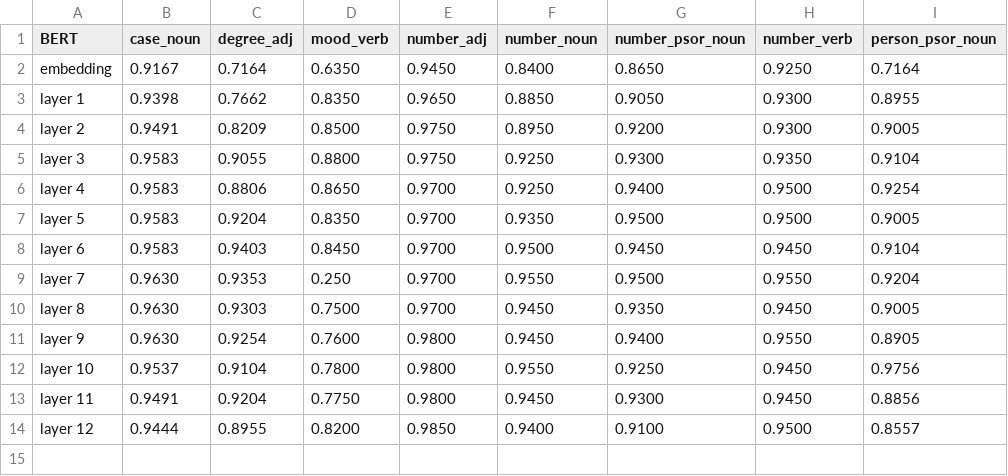
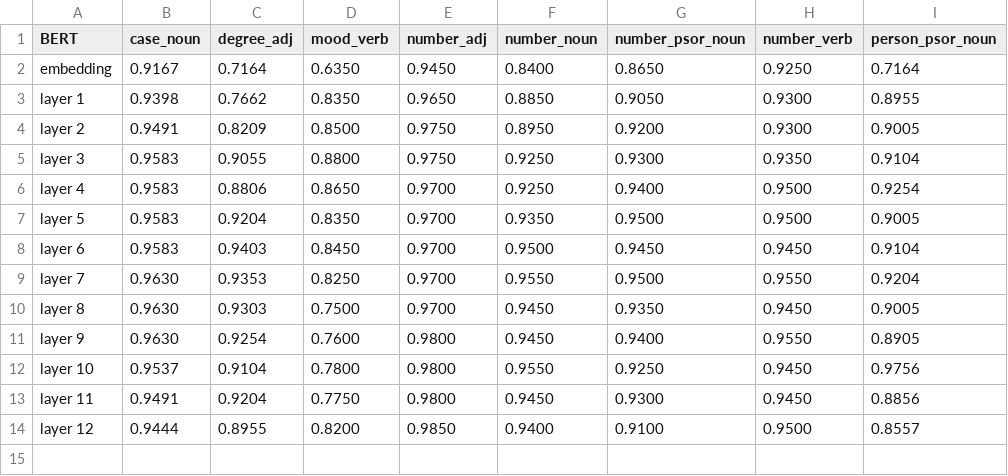
Before and after one commit to csizmawarrior/szakdoga, a CSV file: other model test results.csv, drawn as a sheet; only a part is shown; the diff names each change by its address in the sheet, - before the commit and + after, or states it on an @@ line.

```diff
--- a/other model test results.csv
+++ b/other model test results.csv
-D9 (mood_verb): 0.250
+D9 (mood_verb): 0.8250
```
Also changed, not shown: 2 other files.
